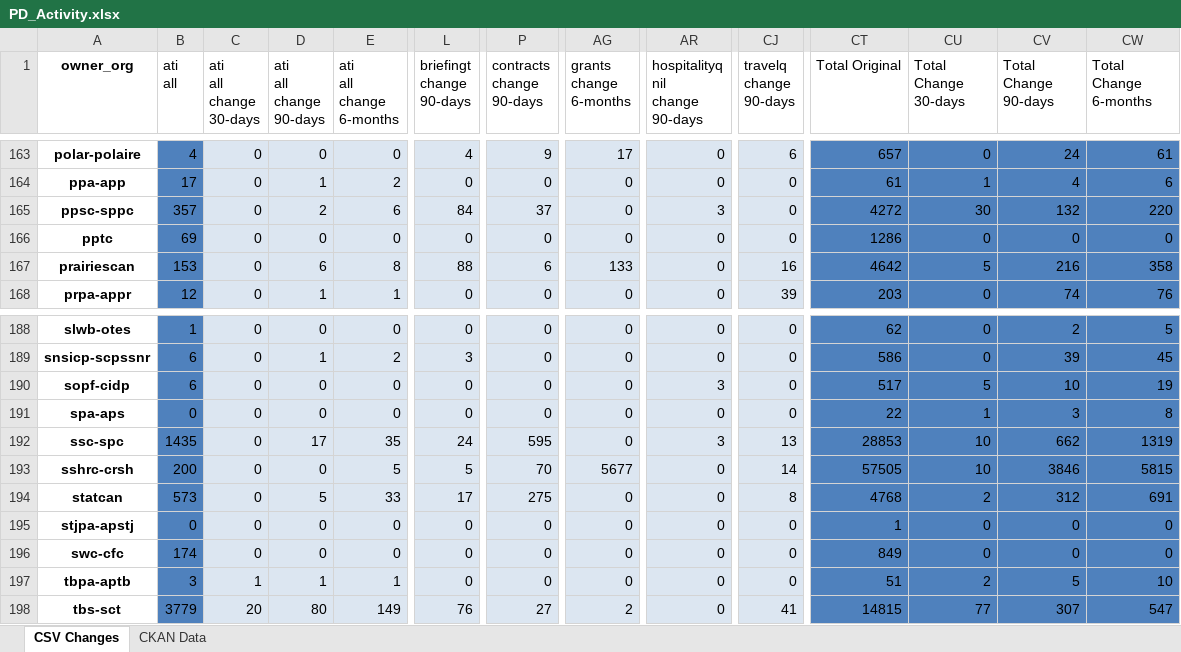
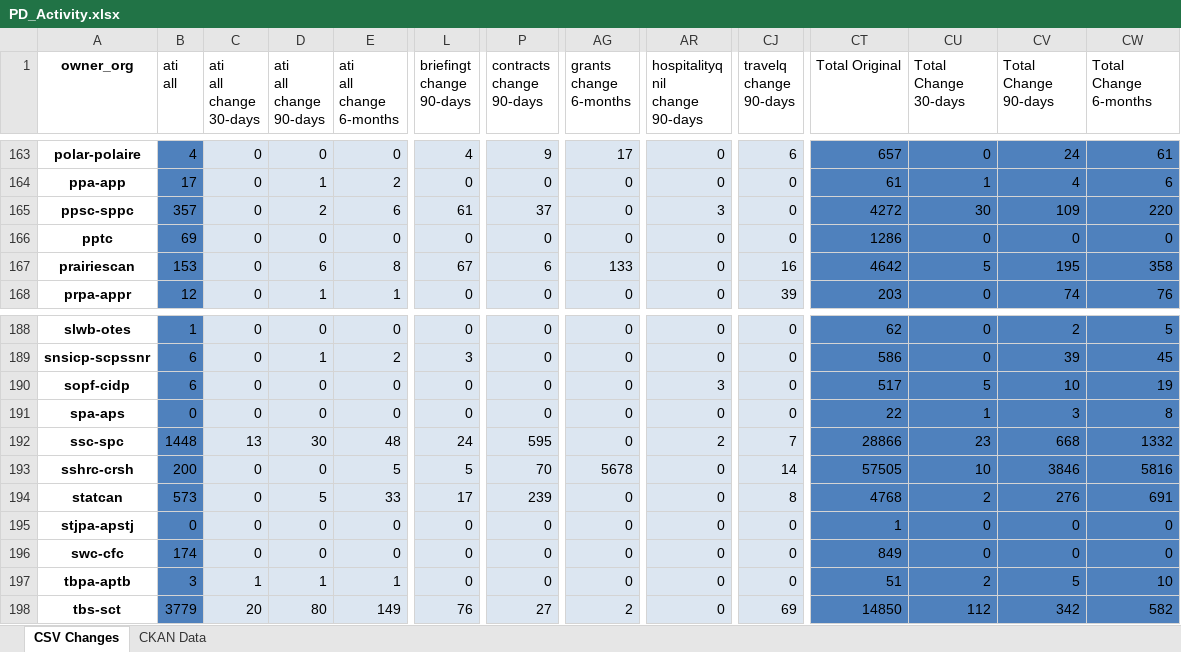
Before and after one commit to PatLittle/analytics-corporate-reporting, an Excel workbook: PD_CHANGES_RPT/PD_Activity.xlsx, sheet CSV Changes, drawn as a sheet; only a part is shown, gaps mark what is left out; values as stored, in another font and other column widths than the file's, no borders; the diff covers the shown part only; the diff names each change by its address in the sheet, - before the commit and + after, or states it on an @@ line.

```diff
--- a/PD_CHANGES_RPT/PD_Activity.xlsx (sheet CSV Changes)
+++ b/PD_CHANGES_RPT/PD_Activity.xlsx (sheet CSV Changes)
-L165 (briefingt change 90-days): 84
+L165 (briefingt change 90-days): 61
-CV165 (Total Change 90-days): 132
+CV165 (Total Change 90-days): 109
-L167 (briefingt change 90-days): 88
+L167 (briefingt change 90-days): 67
-CV167 (Total Change 90-days): 216
+CV167 (Total Change 90-days): 195
-B192 (ati all): 1435
+B192 (ati all): 1448
-C192 (ati all change 30-days): 0
+C192 (ati all change 30-days): 13
-D192 (ati all change 90-days): 17
+D192 (ati all change 90-days): 30
-E192 (ati all change 6-months): 35
+E192 (ati all change 6-months): 48
-AR192 (hospitalityq nil change 90-days): 3
+AR192 (hospitalityq nil change 90-days): 2
-CJ192 (travelq change 90-days): 13
+CJ192 (travelq change 90-days): 7
-CT192 (Total Original): 28853
+CT192 (Total Original): 28866
-CU192 (Total Change 30-days): 10
+CU192 (Total Change 30-days): 23
-CV192 (Total Change 90-days): 662
+CV192 (Total Change 90-days): 668
-CW192 (Total Change 6-months): 1319
+CW192 (Total Change 6-months): 1332
-AG193 (grants change 6-months): 5677
+AG193 (grants change 6-months): 5678
-CW193 (Total Change 6-months): 5815
+CW193 (Total Change 6-months): 5816
-P194 (contracts change 90-days): 275
+P194 (contracts change 90-days): 239
-CV194 (Total Change 90-days): 312
+CV194 (Total Change 90-days): 276
-CJ198 (travelq change 90-days): 41
+CJ198 (travelq change 90-days): 69
-CT198 (Total Original): 14815
+CT198 (Total Original): 14850
-CU198 (Total Change 30-days): 77
+CU198 (Total Change 30-days): 112
-CV198 (Total Change 90-days): 307
+CV198 (Total Change 90-days): 342
-CW198 (Total Change 6-months): 547
+CW198 (Total Change 6-months): 582
```
Also changed, not shown: 303 edited cells elsewhere in this sheet, 1 other file.
